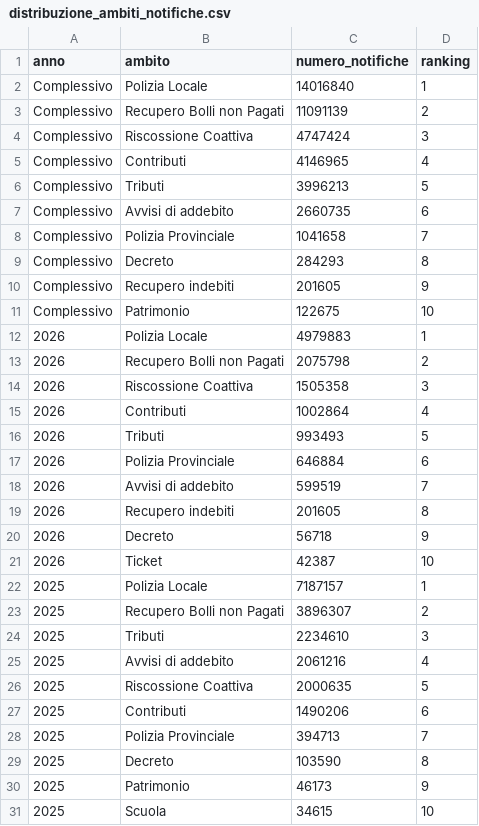
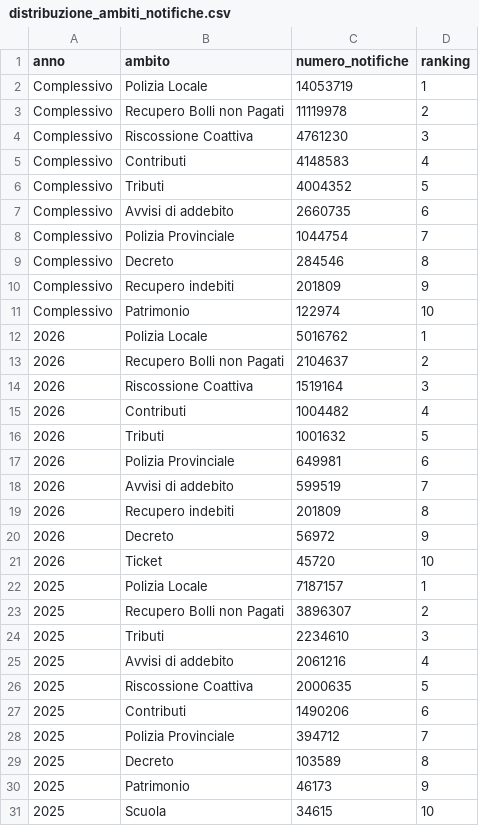
Before and after one commit to pagopa/pdnd-dl-open-data, a CSV file: send/data/distribuzione_ambiti_notifiche.csv, drawn as a sheet; only a part is shown.

Commit message:
send/data/distribuzione_ambiti_notifiche.csv updated

```diff
--- a/send/data/distribuzione_ambiti_notifiche.csv
+++ b/send/data/distribuzione_ambiti_notifiche.csv
@@ -1,22 +1,22 @@
 anno,ambito,numero_notifiche,ranking
-Complessivo,Polizia Locale,14016840,1
-Complessivo,Recupero Bolli non Pagati,11091139,2
-Complessivo,Riscossione Coattiva,4747424,3
-Complessivo,Contributi,4146965,4
-Complessivo,Tributi,3996213,5
+Complessivo,Polizia Locale,14053719,1
+Complessivo,Recupero Bolli non Pagati,11119978,2
+Complessivo,Riscossione Coattiva,4761230,3
+Complessivo,Contributi,4148583,4
+Complessivo,Tributi,4004352,5
 Complessivo,Avvisi di addebito,2660735,6
-Complessivo,Polizia Provinciale,1041658,7
-Complessivo,Decreto,284293,8
-Complessivo,Recupero indebiti,201605,9
-Complessivo,Patrimonio,122675,10
-2026,Polizia Locale,4979883,1
-2026,Recupero Bolli non Pagati,2075798,2
-2026,Riscossione Coattiva,1505358,3
-2026,Contributi,1002864,4
-2026,Tributi,993493,5
-2026,Polizia Provinciale,646884,6
+Complessivo,Polizia Provinciale,1044754,7
+Complessivo,Decreto,284546,8
+Complessivo,Recupero indebiti,201809,9
+Complessivo,Patrimonio,122974,10
+2026,Polizia Locale,5016762,1
+2026,Recupero Bolli non Pagati,2104637,2
+2026,Riscossione Coattiva,1519164,3
+2026,Contributi,1004482,4
+2026,Tributi,1001632,5
+2026,Polizia Provinciale,649981,6
 2026,Avvisi di addebito,599519,7
-2026,Recupero indebiti,201605,8
-2026,Decreto,56718,9
-2026,Ticket,42387,10
+2026,Recupero indebiti,201809,8
+2026,Decreto,56972,9
+2026,Ticket,45720,10
 2025,Polizia Locale,7187157,1
@@ -27,4 +27,4 @@ Complessivo,Patrimonio,122675,10
 2025,Contributi,1490206,6
-2025,Polizia Provinciale,394713,7
-2025,Decreto,103590,8
+2025,Polizia Provinciale,394712,7
+2025,Decreto,103589,8
 2025,Patrimonio,46173,9
```
